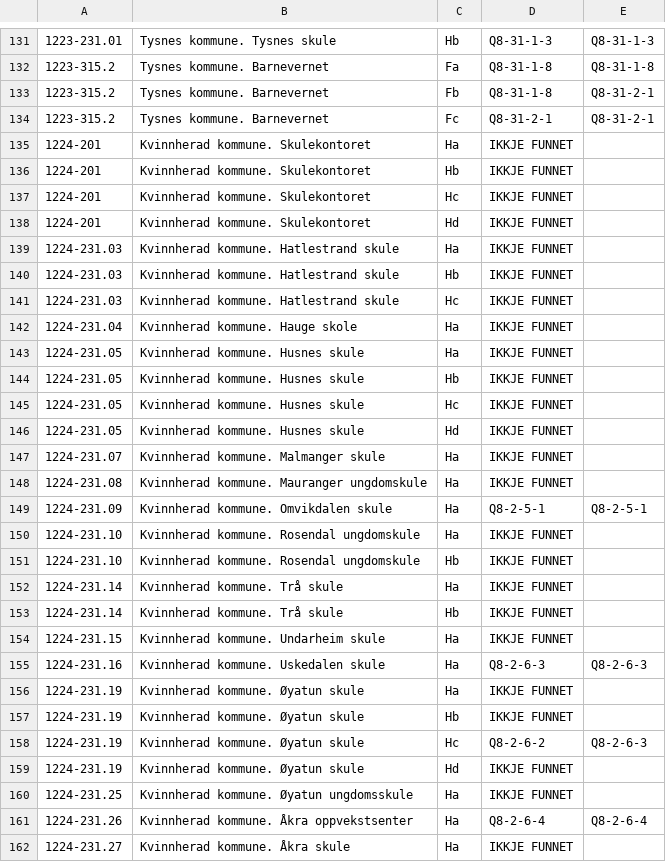
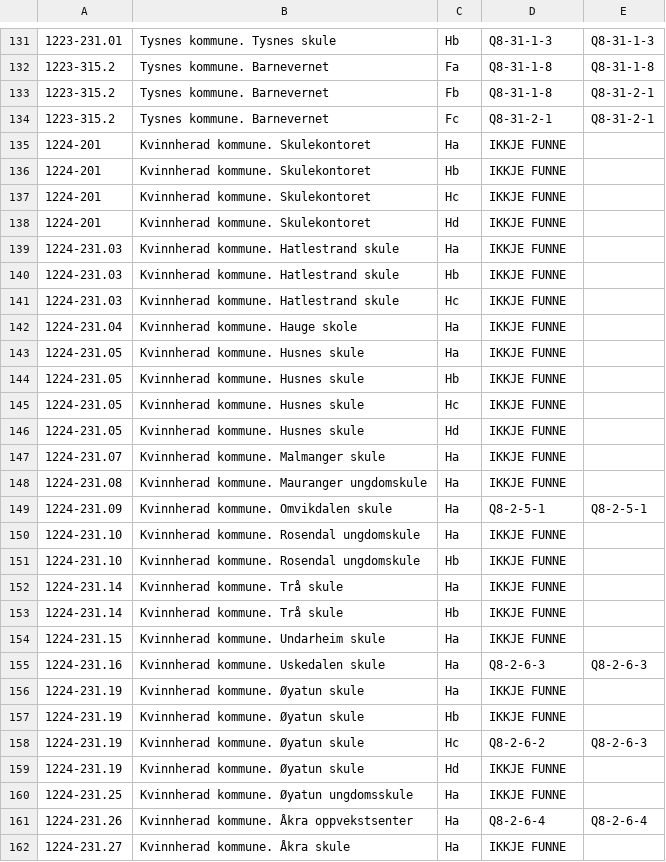
Before and after one commit to kjosaas/Deponika, a CSV file: data.csv, drawn as a sheet; only a part is shown, gaps mark what is left out; the diff covers the shown part only.

Commit message:
oppdatert jf. deponering SAB 16/1

```diff
--- a/data.csv
+++ b/data.csv
@@ -134,29 +134,29 @@
 1223-315.2,Tysnes kommune. Barnevernet,Fc,Q8-31-2-1,Q8-31-2-1
-1224-201,Kvinnherad kommune. Skulekontoret,Ha,IKKJE FUNNET,
-1224-201,Kvinnherad kommune. Skulekontoret,Hb,IKKJE FUNNET,
-1224-201,Kvinnherad kommune. Skulekontoret,Hc,IKKJE FUNNET,
-1224-201,Kvinnherad kommune. Skulekontoret,Hd,IKKJE FUNNET,
-1224-231.03,Kvinnherad kommune. Hatlestrand skule,Ha,IKKJE FUNNET,
-1224-231.03,Kvinnherad kommune. Hatlestrand skule,Hb,IKKJE FUNNET,
-1224-231.03,Kvinnherad kommune. Hatlestrand skule,Hc,IKKJE FUNNET,
-1224-231.04,Kvinnherad kommune. Hauge skole,Ha,IKKJE FUNNET,
-1224-231.05,Kvinnherad kommune. Husnes skule,Ha,IKKJE FUNNET,
-1224-231.05,Kvinnherad kommune. Husnes skule,Hb,IKKJE FUNNET,
-1224-231.05,Kvinnherad kommune. Husnes skule,Hc,IKKJE FUNNET,
-1224-231.05,Kvinnherad kommune. Husnes skule,Hd,IKKJE FUNNET,
-1224-231.07,Kvinnherad kommune. Malmanger skule,Ha,IKKJE FUNNET,
-1224-231.08,Kvinnherad kommune. Mauranger ungdomskule,Ha,IKKJE FUNNET,
+1224-201,Kvinnherad kommune. Skulekontoret,Ha,IKKJE FUNNE,
+1224-201,Kvinnherad kommune. Skulekontoret,Hb,IKKJE FUNNE,
+1224-201,Kvinnherad kommune. Skulekontoret,Hc,IKKJE FUNNE,
+1224-201,Kvinnherad kommune. Skulekontoret,Hd,IKKJE FUNNE,
+1224-231.03,Kvinnherad kommune. Hatlestrand skule,Ha,IKKJE FUNNE,
+1224-231.03,Kvinnherad kommune. Hatlestrand skule,Hb,IKKJE FUNNE,
+1224-231.03,Kvinnherad kommune. Hatlestrand skule,Hc,IKKJE FUNNE,
+1224-231.04,Kvinnherad kommune. Hauge skole,Ha,IKKJE FUNNE,
+1224-231.05,Kvinnherad kommune. Husnes skule,Ha,IKKJE FUNNE,
+1224-231.05,Kvinnherad kommune. Husnes skule,Hb,IKKJE FUNNE,
+1224-231.05,Kvinnherad kommune. Husnes skule,Hc,IKKJE FUNNE,
+1224-231.05,Kvinnherad kommune. Husnes skule,Hd,IKKJE FUNNE,
+1224-231.07,Kvinnherad kommune. Malmanger skule,Ha,IKKJE FUNNE,
+1224-231.08,Kvinnherad kommune. Mauranger ungdomskule,Ha,IKKJE FUNNE,
 1224-231.09,Kvinnherad kommune. Omvikdalen skule,Ha,Q8-2-5-1,Q8-2-5-1
-1224-231.10,Kvinnherad kommune. Rosendal ungdomskule,Ha,IKKJE FUNNET,
-1224-231.10,Kvinnherad kommune. Rosendal ungdomskule,Hb,IKKJE FUNNET,
-1224-231.14,Kvinnherad kommune. Trå skule,Ha,IKKJE FUNNET,
-1224-231.14,Kvinnherad kommune. Trå skule,Hb,IKKJE FUNNET,
-1224-231.15,Kvinnherad kommune. Undarheim skule,Ha,IKKJE FUNNET,
+1224-231.10,Kvinnherad kommune. Rosendal ungdomskule,Ha,IKKJE FUNNE,
+1224-231.10,Kvinnherad kommune. Rosendal ungdomskule,Hb,IKKJE FUNNE,
+1224-231.14,Kvinnherad kommune. Trå skule,Ha,IKKJE FUNNE,
+1224-231.14,Kvinnherad kommune. Trå skule,Hb,IKKJE FUNNE,
+1224-231.15,Kvinnherad kommune. Undarheim skule,Ha,IKKJE FUNNE,
 1224-231.16,Kvinnherad kommune. Uskedalen skule,Ha,Q8-2-6-3,Q8-2-6-3
-1224-231.19,Kvinnherad kommune. Øyatun skule,Ha,IKKJE FUNNET,
-1224-231.19,Kvinnherad kommune. Øyatun skule,Hb,IKKJE FUNNET,
+1224-231.19,Kvinnherad kommune. Øyatun skule,Ha,IKKJE FUNNE,
+1224-231.19,Kvinnherad kommune. Øyatun skule,Hb,IKKJE FUNNE,
 1224-231.19,Kvinnherad kommune. Øyatun skule,Hc,Q8-2-6-2,Q8-2-6-3
-1224-231.19,Kvinnherad kommune. Øyatun skule,Hd,IKKJE FUNNET,
-1224-231.25,Kvinnherad kommune. Øyatun ungdomsskule,Ha,IKKJE FUNNET,
+1224-231.19,Kvinnherad kommune. Øyatun skule,Hd,IKKJE FUNNE,
+1224-231.25,Kvinnherad kommune. Øyatun ungdomsskule,Ha,IKKJE FUNNE,
 1224-231.26,Kvinnherad kommune. Åkra oppvekstsenter,Ha,Q8-2-6-4,Q8-2-6-4
-1224-231.27,Kvinnherad kommune. Åkra skule,Ha,IKKJE FUNNET,
+1224-231.27,Kvinnherad kommune. Åkra skule,Ha,IKKJE FUNNE,
```
Also changed, not shown: 8 added rows and 111 edited cells elsewhere in this file.
